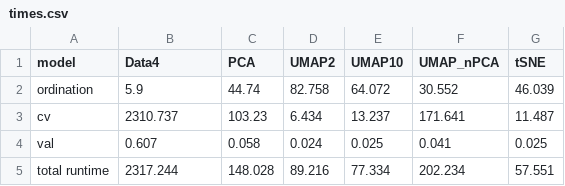
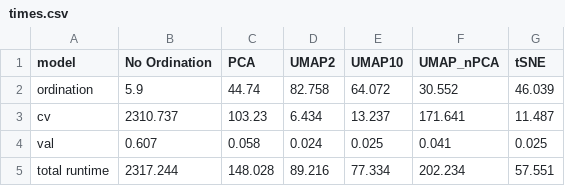
Before and after one commit to lmaskeri/Stats, a CSV file: times.csv, drawn as a sheet.

Commit message:
Update times.csv

```diff
--- a/times.csv
+++ b/times.csv
@@ -1,2 +1,2 @@
-model,Data4,PCA,UMAP2,UMAP10,UMAP_nPCA,tSNE
+model,No Ordination,PCA,UMAP2,UMAP10,UMAP_nPCA,tSNE
 ordination,5.9,44.74,82.758,64.072,30.552,46.039
```
